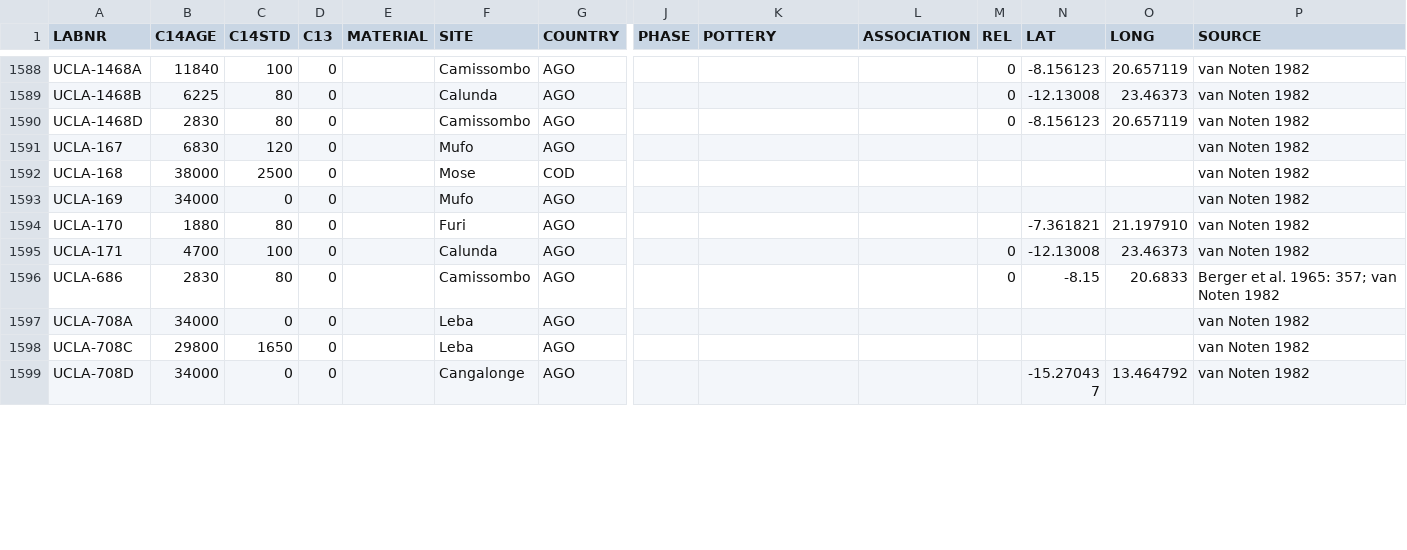
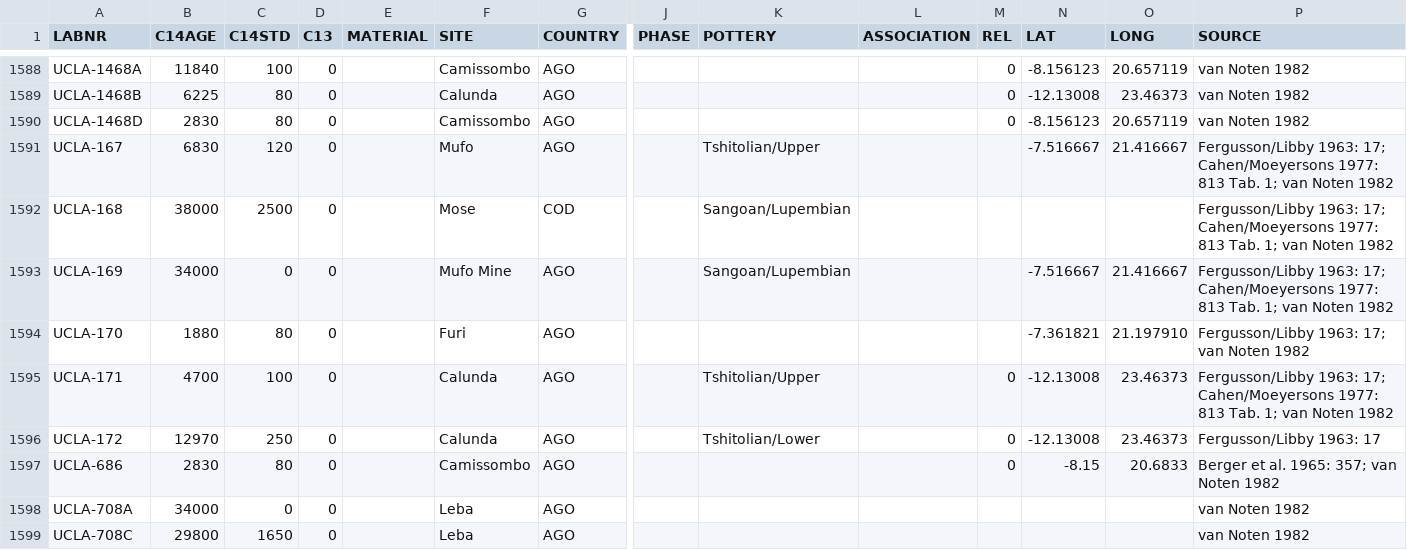
Before and after one commit to dirkseidensticker/aDRAC, a CSV file: data/aDRAC.csv, drawn as a sheet; only a part is shown, gaps mark what is left out; the shorter side is filled out with more unchanged rows; rows hold the shown columns only; the diff covers the shown part only; the diff names each change by its address in the sheet, - before the commit and + after, or states it on an @@ line.

Commit message:
modified based on Cahen/Moeyersons 1977: 813 Tab. 1

```diff
--- a/data/aDRAC.csv
+++ b/data/aDRAC.csv
-K1591 (POTTERY): (empty)
+K1591 (POTTERY): Tshitolian/Upper
-N1591 (LAT): (empty)
+N1591 (LAT): -7.516667
-O1591 (LONG): (empty)
+O1591 (LONG): 21.416667
-P1591:P1593 (SOURCE): van Noten 1982
+P1591:P1593 (SOURCE): Fergusson/Libby 1963: 17; Cahen/Moeyersons 1977: 813 Tab. 1; van Noten 1982
-K1592:K1593 (POTTERY): (empty)
+K1592:K1593 (POTTERY): Sangoan/Lupembian
-F1593 (SITE): Mufo
+F1593 (SITE): Mufo Mine
-N1593 (LAT): (empty)
+N1593 (LAT): -7.516667
-O1593 (LONG): (empty)
+O1593 (LONG): 21.416667
-P1594 (SOURCE): van Noten 1982
+P1594 (SOURCE): Fergusson/Libby 1963: 17; van Noten 1982
-K1595 (POTTERY): (empty)
+K1595 (POTTERY): Tshitolian/Upper
-P1595 (SOURCE): van Noten 1982
+P1595 (SOURCE): Fergusson/Libby 1963: 17; Cahen/Moeyersons 1977: 813 Tab. 1; van Noten 1982
+row 1596: UCLA-172 | 12970 | 250 | 0 |  | Calunda | AGO |  | Tshitolian/Lower |  | 0 | -12.13008 | 23.46373 | Fergusson/Libby 1963: 17
```
Also changed, not shown: 71 edited cells elsewhere in this file, 1 other file.
